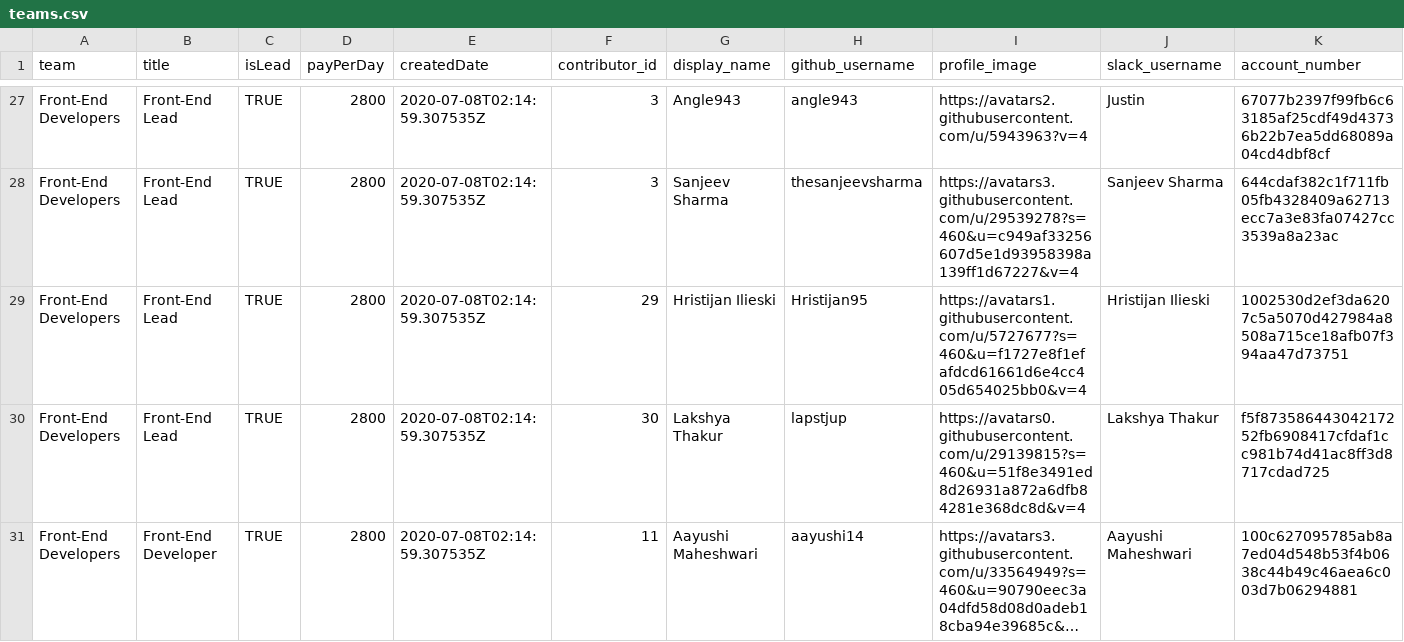
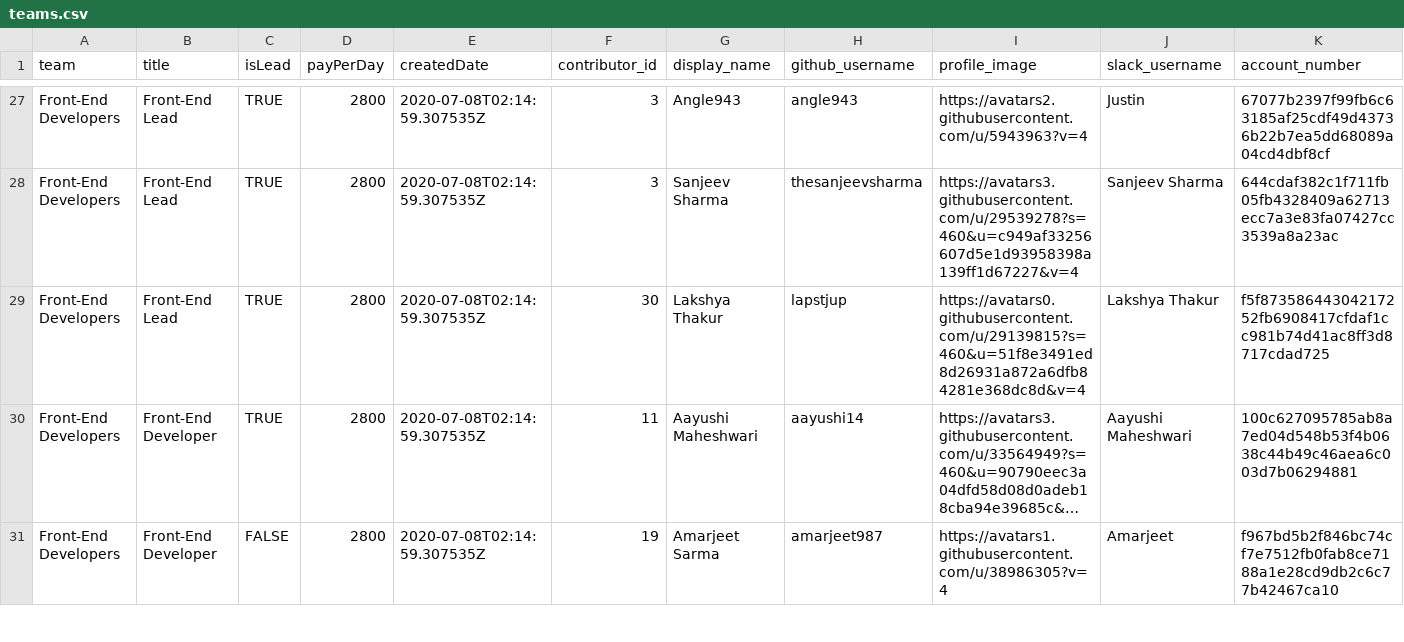
Before and after one commit to buckyroberts/Payment-Processor, a CSV file: csvs/teams.csv, drawn as a sheet; only a part is shown, gaps mark what is left out; the shorter side is filled out with more unchanged rows; long unchanged cells end in …; the diff names each change by its address in the sheet, - before the commit and + after, or states it on an @@ line.

Commit message:
Update teams.csv

```diff
--- a/csvs/teams.csv
+++ b/csvs/teams.csv
-row 29: Front-End Developers | Front-End Lead | TRUE | 2800 | 2020-07-08T02:14:59.307535Z | 29 | Hristijan Ilieski | Hristijan95 | https://avatars1.githubusercontent.com/u/5727677?s=460&u=f1727e8f1efafdcd61661d6e4cc405d654025bb0&v=4 | Hristijan Ilieski | 1002530d2ef3da6207c5a5070d427984a8508a715ce18afb07f394aa47d73751
```
